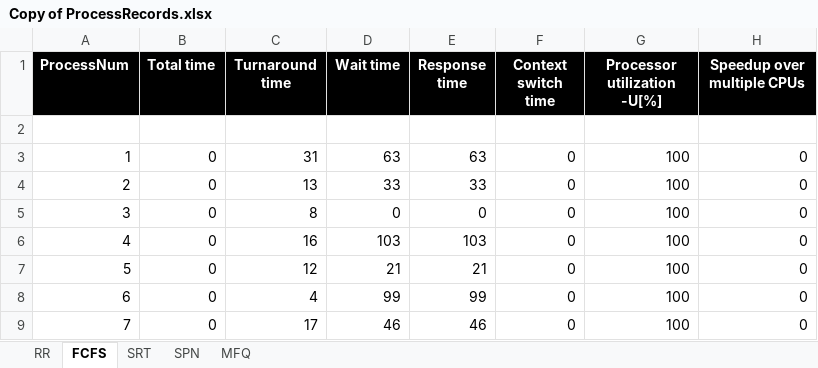
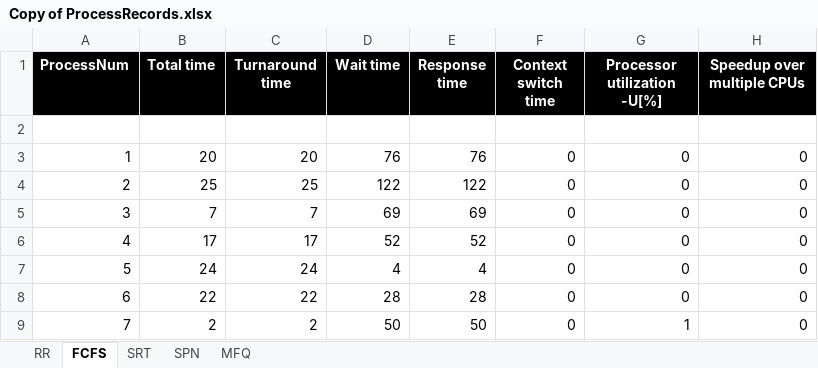
Before and after one commit to KathLevi/CPU_Scheduler, an Excel workbook: OSsimulation 1.7/OSsimulation/bin/Debug/Copy of ProcessRecords.xlsx, sheet FCFS, drawn as a sheet; only a part is shown; values as stored, in another font and other column widths than the file's, no borders; the diff covers the shown part only; the diff names each change by its address in the sheet, - before the commit and + after, or states it on an @@ line.

```diff
--- a/OSsimulation 1.7/OSsimulation/bin/Debug/Copy of ProcessRecords.xlsx (sheet FCFS)
+++ b/OSsimulation 1.7/OSsimulation/bin/Debug/Copy of ProcessRecords.xlsx (sheet FCFS)
-B3 (Total time): 0
+B3 (Total time): 20
-C3 (Turnaround time): 31
+C3 (Turnaround time): 20
-D3 (Wait time): 63
+D3 (Wait time): 76
-E3 (Response time): 63
+E3 (Response time): 76
-G3:G8 (Processor utilization -U[%]): 100
+G3:G8 (Processor utilization -U[%]): 0
-B4 (Total time): 0
+B4 (Total time): 25
-C4 (Turnaround time): 13
+C4 (Turnaround time): 25
-D4 (Wait time): 33
+D4 (Wait time): 122
-E4 (Response time): 33
+E4 (Response time): 122
-B5 (Total time): 0
+B5 (Total time): 7
-C5 (Turnaround time): 8
+C5 (Turnaround time): 7
-D5 (Wait time): 0
+D5 (Wait time): 69
-E5 (Response time): 0
+E5 (Response time): 69
-B6 (Total time): 0
+B6 (Total time): 17
-C6 (Turnaround time): 16
+C6 (Turnaround time): 17
-D6 (Wait time): 103
+D6 (Wait time): 52
-E6 (Response time): 103
+E6 (Response time): 52
-B7 (Total time): 0
+B7 (Total time): 24
-C7 (Turnaround time): 12
+C7 (Turnaround time): 24
-D7 (Wait time): 21
+D7 (Wait time): 4
-E7 (Response time): 21
+E7 (Response time): 4
-B8 (Total time): 0
+B8 (Total time): 22
-C8 (Turnaround time): 4
+C8 (Turnaround time): 22
-D8 (Wait time): 99
+D8 (Wait time): 28
-E8 (Response time): 99
+E8 (Response time): 28
-B9 (Total time): 0
+B9 (Total time): 2
-C9 (Turnaround time): 17
+C9 (Turnaround time): 2
-D9 (Wait time): 46
+D9 (Wait time): 50
-E9 (Response time): 46
+E9 (Response time): 50
-G9 (Processor utilization -U[%]): 100
+G9 (Processor utilization -U[%]): 1
```
Also changed, not shown: 15 edited cells elsewhere in this sheet, sheet MFQ, sheet SPN, sheet RR, 12 other files.
